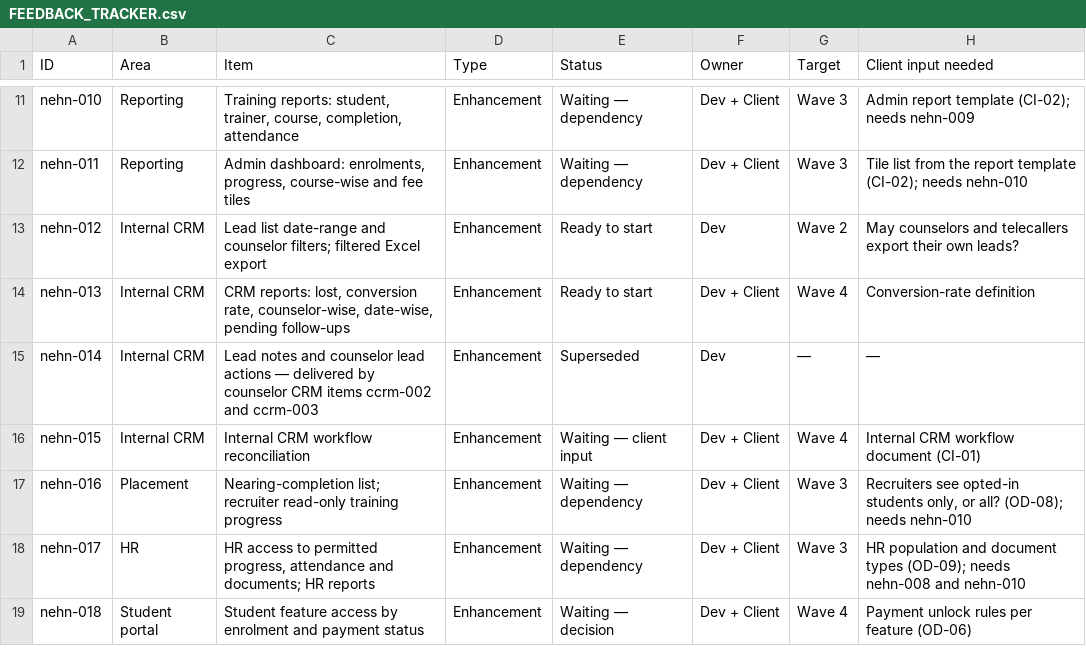
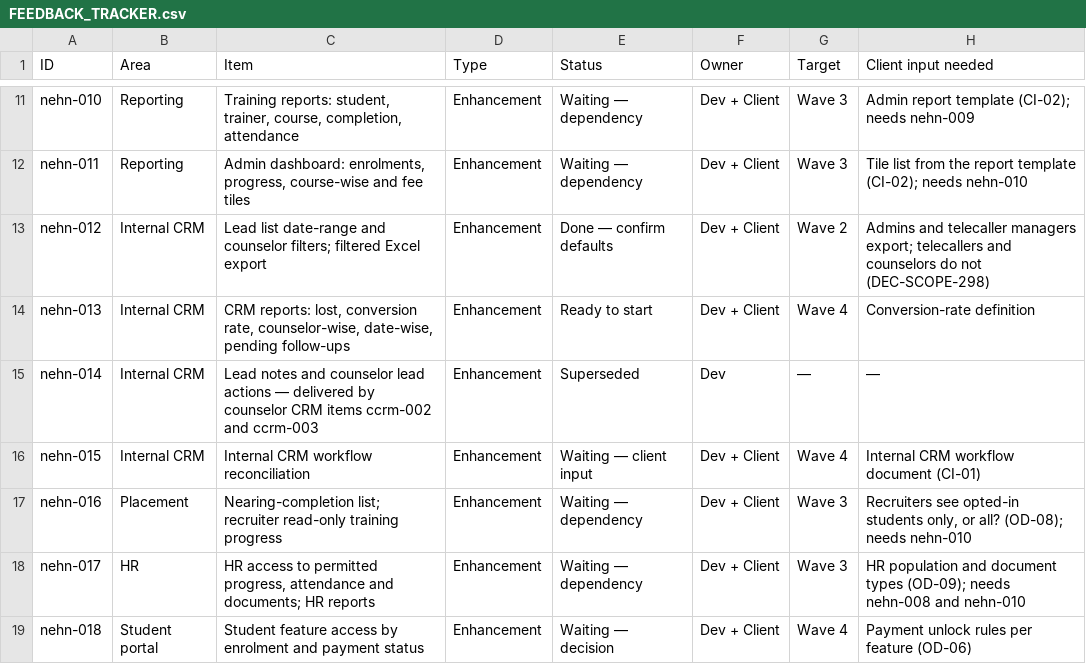
Before and after one commit to nageswau/trainwebsite, a CSV file: docs/delivery/FEEDBACK_TRACKER.csv, drawn as a sheet; only a part is shown, gaps mark what is left out.

```diff
--- a/docs/delivery/FEEDBACK_TRACKER.csv
+++ b/docs/delivery/FEEDBACK_TRACKER.csv
@@ -12,3 +12,3 @@ nehn-010,Reporting,"Training reports: student, trainer, course, completion, atte
 nehn-011,Reporting,"Admin dashboard: enrolments, progress, course-wise and fee tiles",Enhancement,Waiting — dependency,Dev + Client,Wave 3,Tile list from the report template (CI-02); needs nehn-010
-nehn-012,Internal CRM,Lead list date-range and counselor filters; filtered Excel export,Enhancement,Ready to start,Dev,Wave 2,May counselors and telecallers export their own leads?
+nehn-012,Internal CRM,Lead list date-range and counselor filters; filtered Excel export,Enhancement,Done — confirm defaults,Dev + Client,Wave 2,Admins and telecaller managers export; telecallers and counselors do not (DEC-SCOPE-298)
 nehn-013,Internal CRM,"CRM reports: lost, conversion rate, counselor-wise, date-wise, pending follow-ups",Enhancement,Ready to start,Dev + Client,Wave 4,Conversion-rate definition
```
Also changed, not shown: 19 other files.
